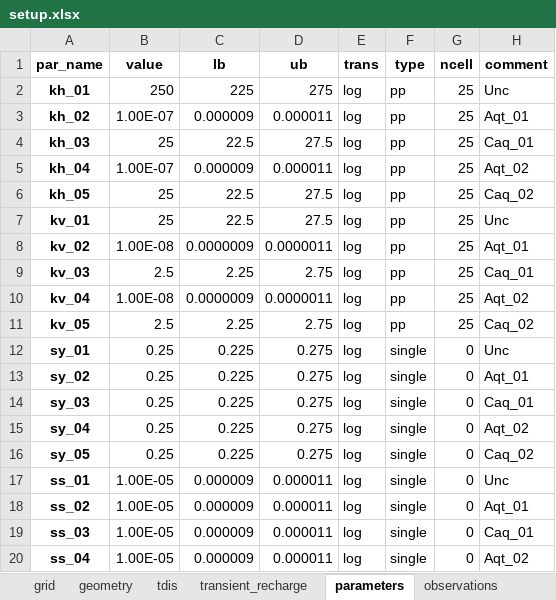
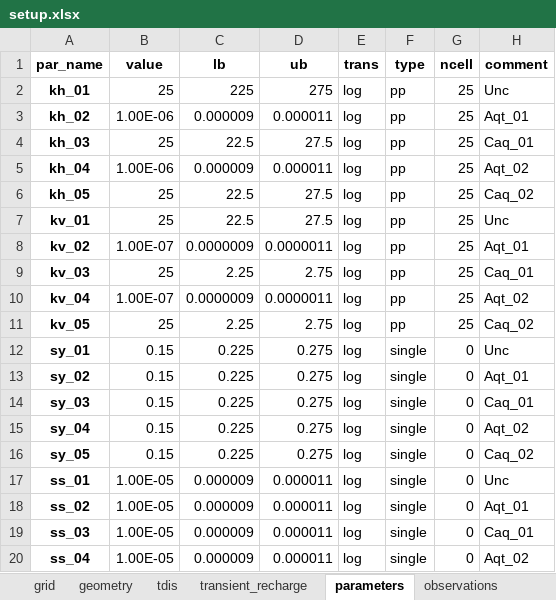
Before and after one commit to femarivera/ConfinedLab, an Excel workbook: setup.xlsx, sheet parameters, drawn as a sheet; only a part is shown; values as stored, in another font and other column widths than the file's, no borders; the diff covers the shown part only; the diff names each change by its address in the sheet, - before the commit and + after, or states it on an @@ line.

```diff
--- a/setup.xlsx (sheet parameters)
+++ b/setup.xlsx (sheet parameters)
-B2 (value): 250
+B2 (value): 25
-B3 (value): 1.00E-07
+B3 (value): 1.00E-06
-B5 (value): 1.00E-07
+B5 (value): 1.00E-06
-B8 (value): 1.00E-08
+B8 (value): 1.00E-07
-B9 (value): 2.5
+B9 (value): 25
-B10 (value): 1.00E-08
+B10 (value): 1.00E-07
-B11 (value): 2.5
+B11 (value): 25
-B12:B16 (value): 0.25
+B12:B16 (value): 0.15
```
Also changed, not shown: 10 edited cells elsewhere in this sheet, sheet transient_recharge, sheet q_values_tr, sheet workplace, sheet q_values_st, sheet wells, sheet tdis, 2 more sheets, 6 other files.
